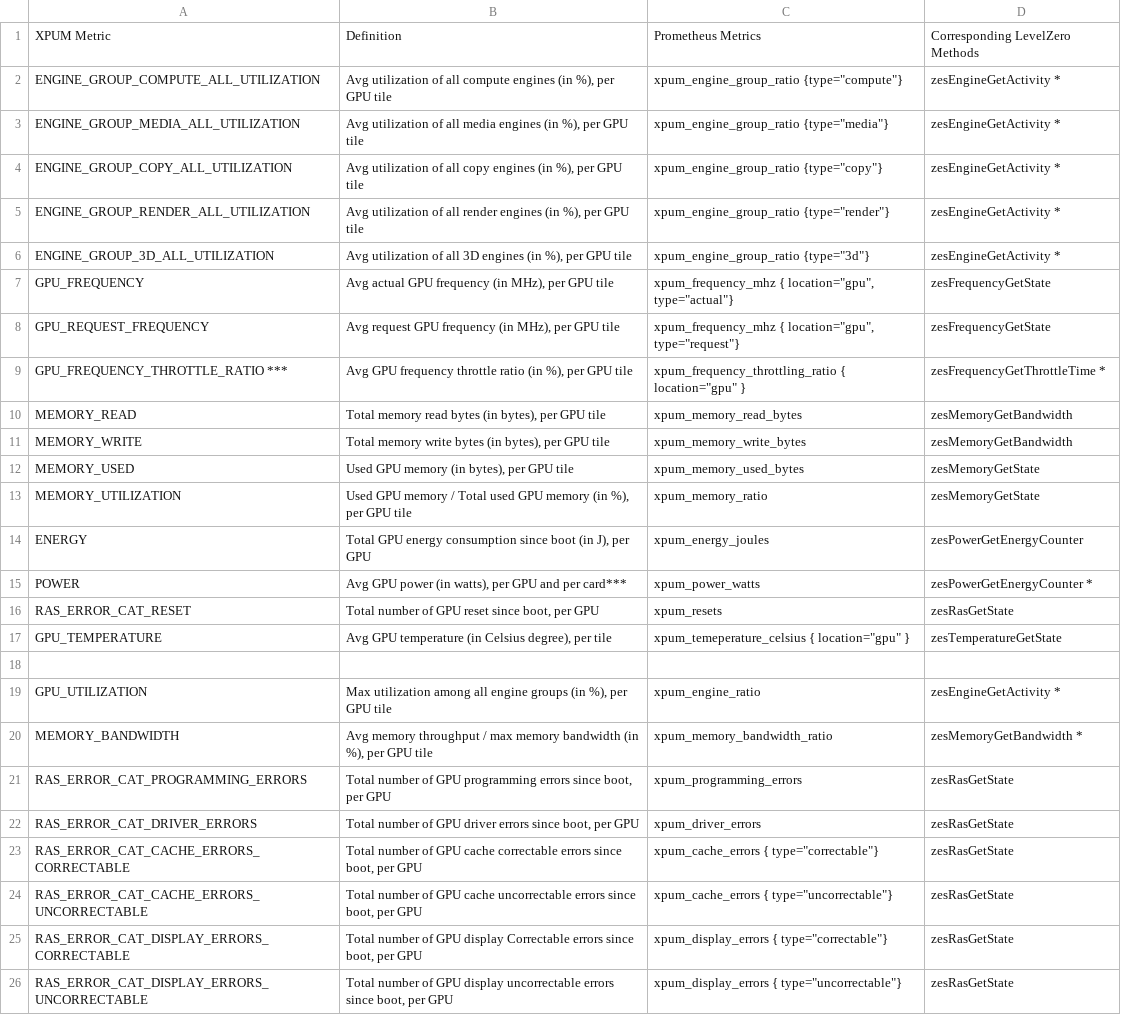
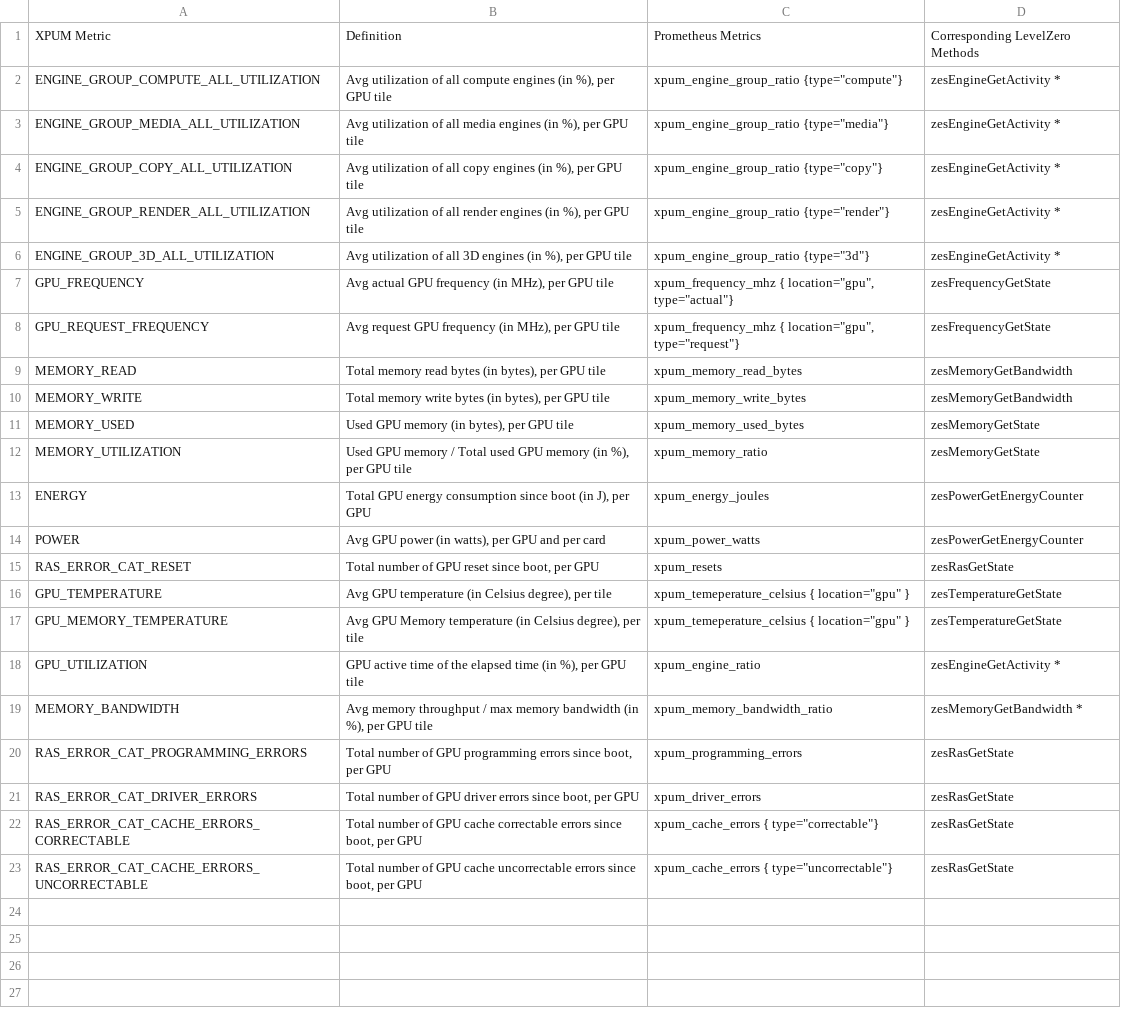
Before and after one commit to intel/xpumanager, a CSV file: doc/Prometheus_Exported_Metrics.csv, drawn as a sheet.

Commit message:
Update Prometheus_Exported_Metrics.csv
Update Prometheus exported metrics

```diff
--- a/doc/Prometheus_Exported_Metrics.csv
+++ b/doc/Prometheus_Exported_Metrics.csv
@@ -8,3 +8,2 @@ GPU_FREQUENCY,"Avg actual GPU frequency (in MHz), per GPU tile","xpum_frequency_
 GPU_REQUEST_FREQUENCY,"Avg request GPU frequency (in MHz), per GPU tile","xpum_frequency_mhz { location=""gpu"", type=""request""}",zesFrequencyGetState
-GPU_FREQUENCY_THROTTLE_RATIO ***,"Avg GPU frequency throttle ratio (in %), per GPU tile","xpum_frequency_throttling_ratio { location=""gpu"" }",zesFrequencyGetThrottleTime *
 MEMORY_READ,"Total memory read bytes (in bytes), per GPU tile",xpum_memory_read_bytes,zesMemoryGetBandwidth
@@ -14,7 +13,7 @@ MEMORY_UTILIZATION,"Used GPU memory / Total used GPU memory (in %), per GPU tile
 ENERGY,"Total GPU energy consumption since boot (in J), per GPU",xpum_energy_joules,zesPowerGetEnergyCounter
-POWER,"Avg GPU power (in watts), per GPU and per card***",xpum_power_watts,zesPowerGetEnergyCounter *
+POWER,"Avg GPU power (in watts), per GPU and per card",xpum_power_watts,zesPowerGetEnergyCounter
 RAS_ERROR_CAT_RESET," Total number of GPU reset since boot, per GPU",xpum_resets,zesRasGetState
 GPU_TEMPERATURE,"Avg GPU temperature (in Celsius degree), per tile","xpum_temeperature_celsius { location=""gpu"" }",zesTemperatureGetState
-,,,
-GPU_UTILIZATION,"Max utilization among all engine groups (in %), per GPU tile",xpum_engine_ratio,zesEngineGetActivity *
+GPU_MEMORY_TEMPERATURE,"Avg GPU Memory temperature (in Celsius degree), per tile","xpum_temeperature_celsius { location=""gpu"" }",zesTemperatureGetState
+GPU_UTILIZATION,"GPU active time of the elapsed time (in %), per GPU tile",xpum_engine_ratio,zesEngineGetActivity *
 MEMORY_BANDWIDTH,"Avg memory throughput / max memory bandwidth (in %), per GPU tile",xpum_memory_bandwidth_ratio,zesMemoryGetBandwidth *
@@ -24,3 +23 @@ RAS_ERROR_CAT_CACHE_ERRORS_CORRECTABLE,"Total number of  GPU cache correctable e
 RAS_ERROR_CAT_CACHE_ERRORS_UNCORRECTABLE,"Total number of GPU cache uncorrectable errors since boot, per GPU","xpum_cache_errors { type=""uncorrectable""}",zesRasGetState
-RAS_ERROR_CAT_DISPLAY_ERRORS_CORRECTABLE,"Total number of GPU display Correctable errors since boot, per GPU","xpum_display_errors { type=""correctable""}",zesRasGetState
-RAS_ERROR_CAT_DISPLAY_ERRORS_UNCORRECTABLE,"Total number of GPU display uncorrectable errors since boot, per GPU","xpum_display_errors { type=""uncorrectable""}",zesRasGetState
```
